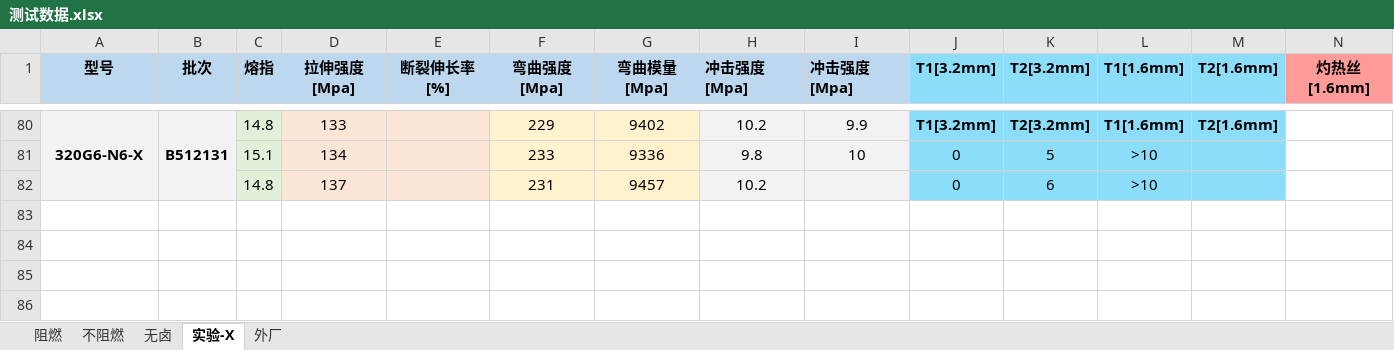
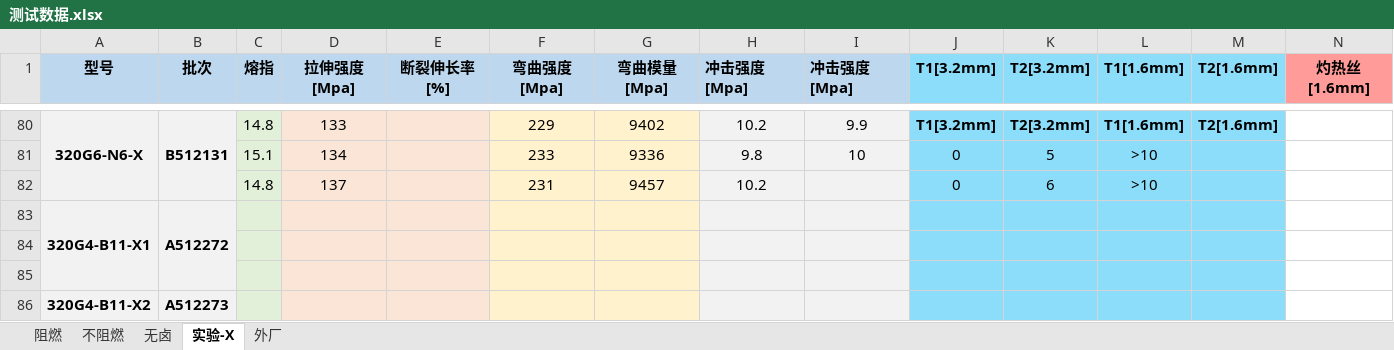
Before and after one commit to 13075061852/Gj_NewText, an Excel workbook: 测试数据.xlsx, sheet 实验-X, drawn as a sheet; only a part is shown, gaps mark what is left out; values as stored, in another font and other column widths than the file's, no borders; rows hold the shown columns only; the diff names each change by its address in the sheet, - before the commit and + after, or states it on an @@ line.

```diff
--- a/测试数据.xlsx (sheet 实验-X)
+++ b/测试数据.xlsx (sheet 实验-X)
+row 83: 320G4-B11-X1 | A512272
+row 84: (empty)
+row 85: (empty)
+row 86: 320G4-B11-X2 | A512273
```
Also changed, not shown: sheet 阻燃.
